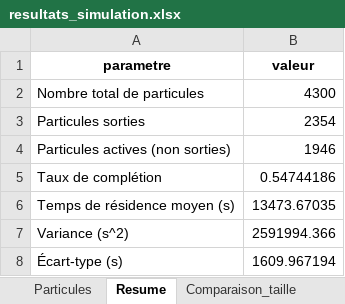
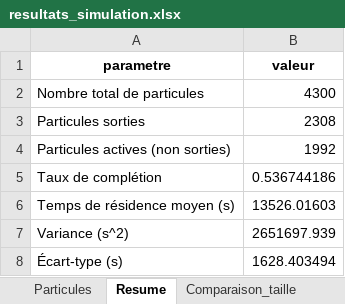
Before and after one commit to lucas44d/RTD_Modelisation, an Excel workbook: data/resultats_simulation.xlsx, sheet Resume, drawn as a sheet; values as stored, in another font and other column widths than the file's, no borders; the diff names each change by its address in the sheet, - before the commit and + after, or states it on an @@ line.

```diff
--- a/data/resultats_simulation.xlsx (sheet Resume)
+++ b/data/resultats_simulation.xlsx (sheet Resume)
-B3 (valeur): 2354
+B3 (valeur): 2308
-B4 (valeur): 1946
+B4 (valeur): 1992
-B5 (valeur): 0.54744186
+B5 (valeur): 0.536744186
-B6 (valeur): 13473.67035
+B6 (valeur): 13526.01603
-B7 (valeur): 2591994.366
+B7 (valeur): 2651697.939
-B8 (valeur): 1609.967194
+B8 (valeur): 1628.403494
```
Also changed, not shown: sheet Particules, sheet Sorties_cumulees, sheet F_t, sheet Histogramme_sorties, sheet E_t, sheet Comparaison_taille, charts or pictures, 3 other files.
